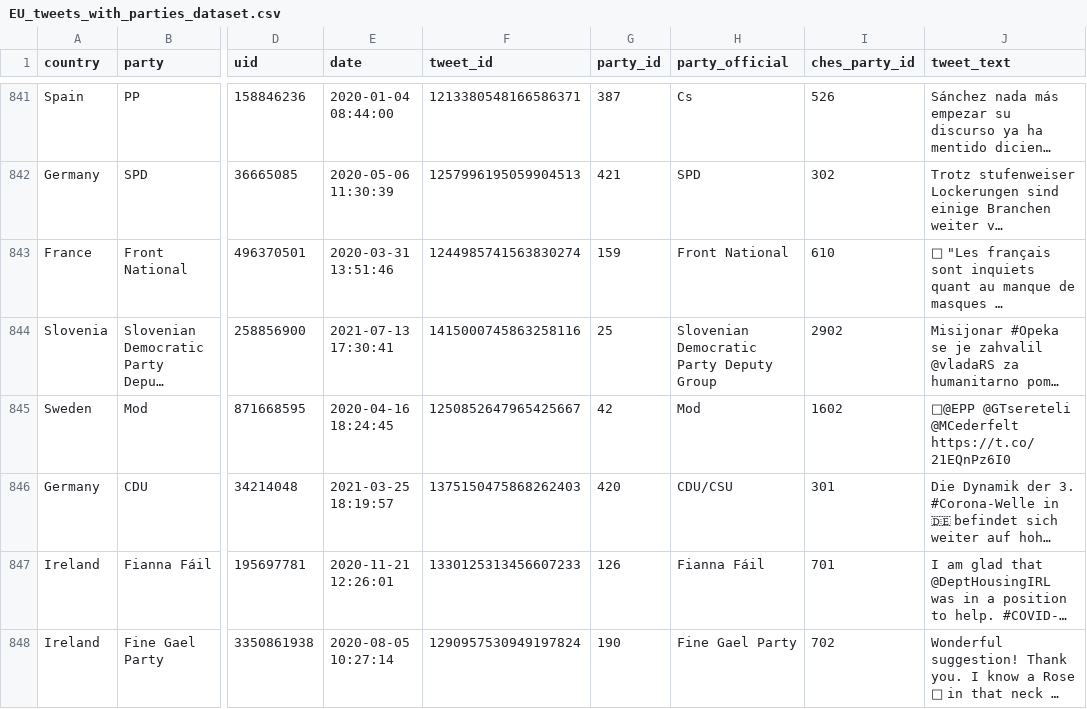
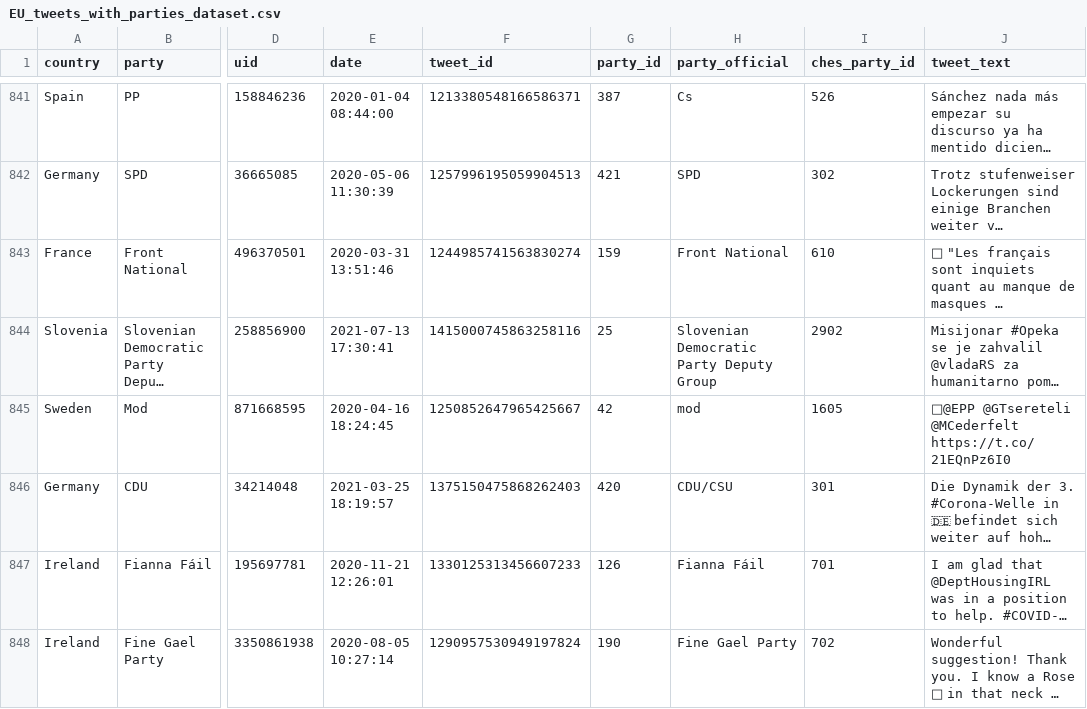
Before and after one commit to Jamo197/political-bias-detection, a CSV file: src/datasets/EU_tweets_with_parties_dataset.csv, drawn as a sheet; only a part is shown, gaps mark what is left out; long unchanged cells end in …; the diff covers the shown part only; the diff names each change by its address in the sheet, - before the commit and + after, or states it on an @@ line.

```diff
--- a/src/datasets/EU_tweets_with_parties_dataset.csv
+++ b/src/datasets/EU_tweets_with_parties_dataset.csv
-H845 (party_official): Mod
+H845 (party_official): mod
-I845 (ches_party_id): 1602
+I845 (ches_party_id): 1605
```
Also changed, not shown: 104 edited cells elsewhere in this file, 35 other files.
